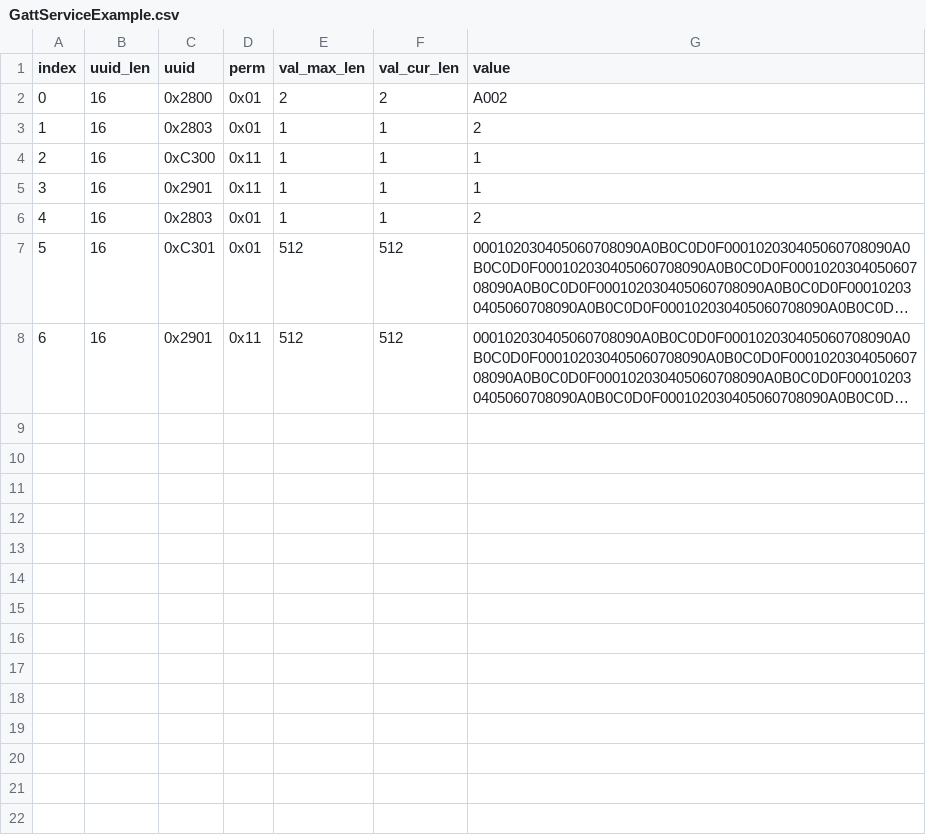
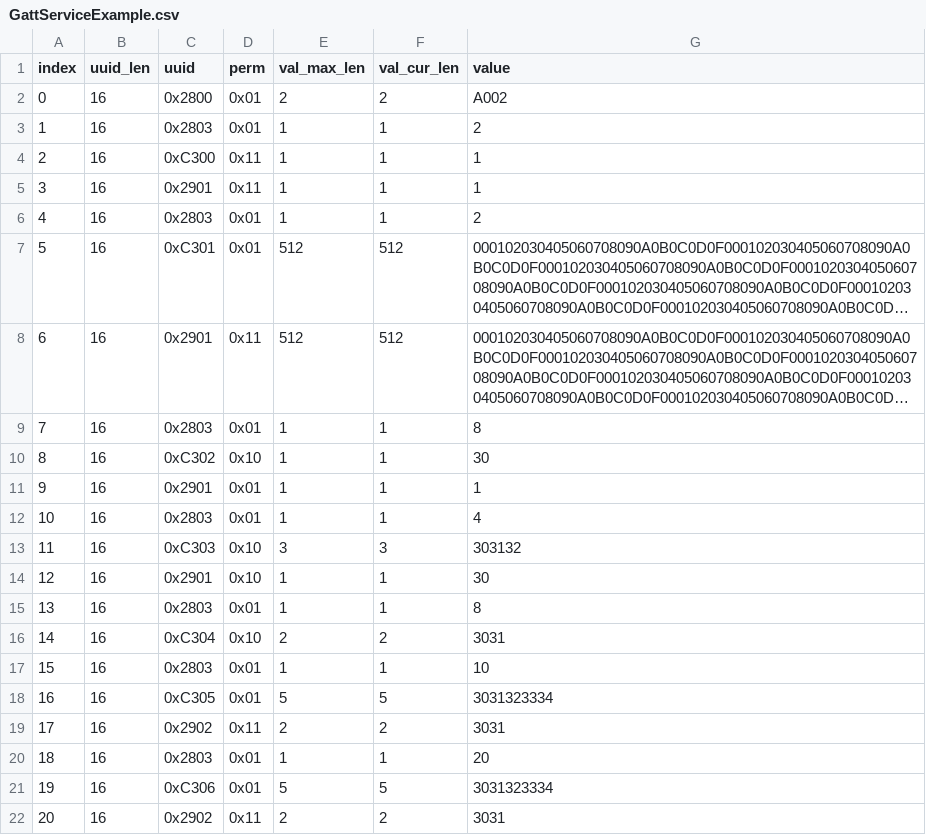
Before and after one commit to espressif/esp-at, a CSV file: tools/GattServiceExample.csv, drawn as a sheet; long unchanged cells end in …; the diff names each change by its address in the sheet, - before the commit and + after, or states it on an @@ line.

Commit message:
update the GattServiceExample

```diff
--- a/tools/GattServiceExample.csv
+++ b/tools/GattServiceExample.csv
+row 9: 7 | 16 | 0x2803 | 0x01 | 1 | 1 | 8
+row 10: 8 | 16 | 0xC302 | 0x10 | 1 | 1 | 30
+row 11: 9 | 16 | 0x2901 | 0x01 | 1 | 1 | 1
+row 12: 10 | 16 | 0x2803 | 0x01 | 1 | 1 | 4
+row 13: 11 | 16 | 0xC303 | 0x10 | 3 | 3 | 303132
+row 14: 12 | 16 | 0x2901 | 0x10 | 1 | 1 | 30
+row 15: 13 | 16 | 0x2803 | 0x01 | 1 | 1 | 8
+row 16: 14 | 16 | 0xC304 | 0x10 | 2 | 2 | 3031
+row 17: 15 | 16 | 0x2803 | 0x01 | 1 | 1 | 10
+row 18: 16 | 16 | 0xC305 | 0x01 | 5 | 5 | 3031323334
+row 19: 17 | 16 | 0x2902 | 0x11 | 2 | 2 | 3031
+row 20: 18 | 16 | 0x2803 | 0x01 | 1 | 1 | 20
+row 21: 19 | 16 | 0xC306 | 0x01 | 5 | 5 | 3031323334
+row 22: 20 | 16 | 0x2902 | 0x11 | 2 | 2 | 3031
```
Also changed, not shown: 1 other file.
